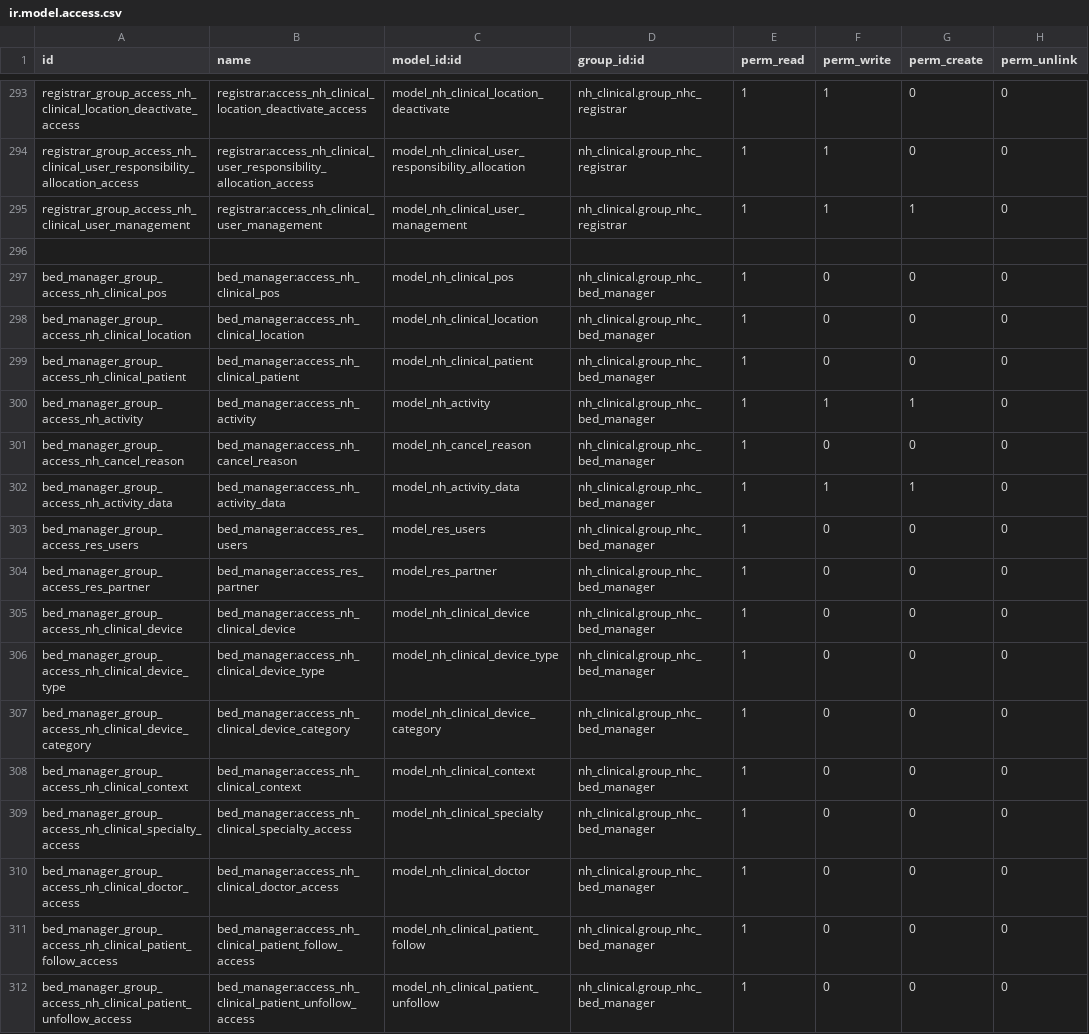
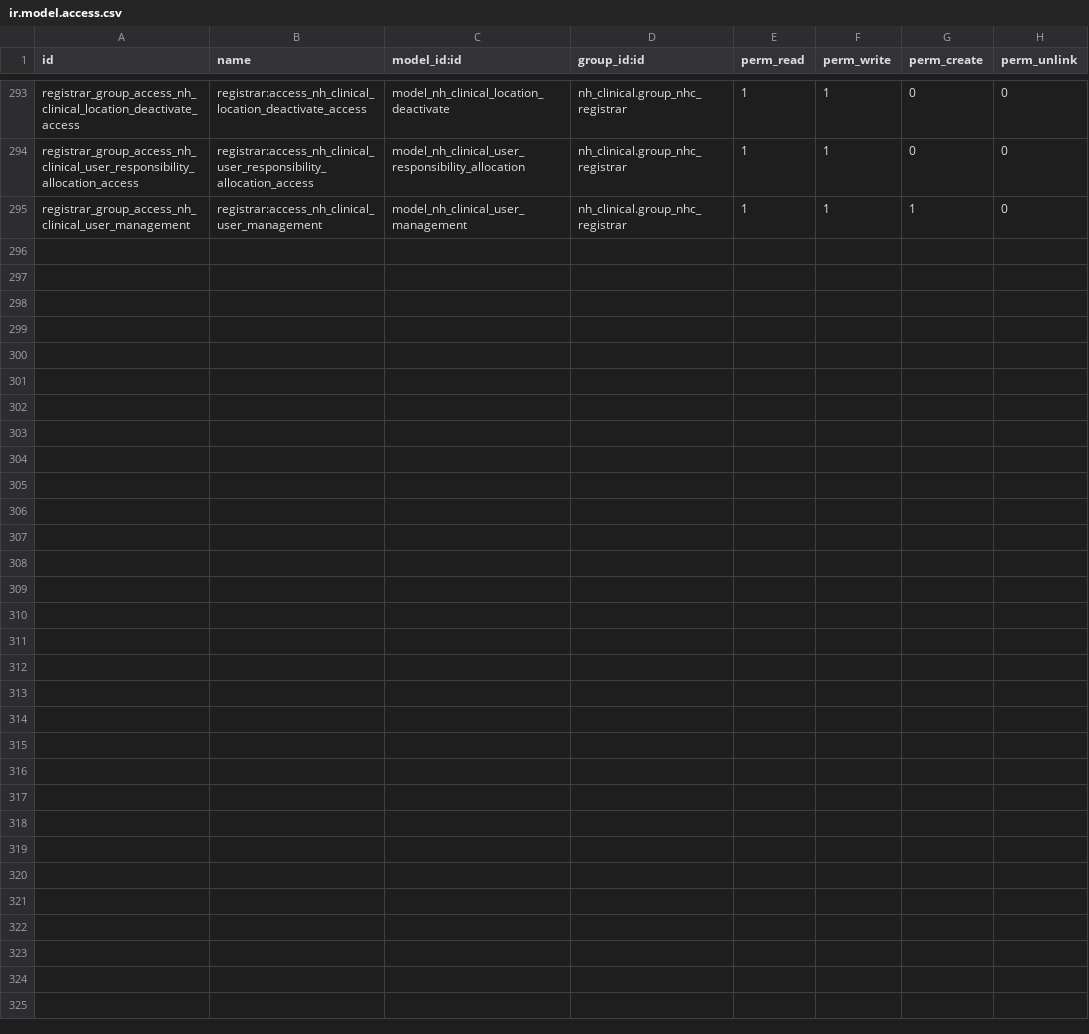
Before and after one commit to openeobs/nhclinical, a CSV file: nh_clinical/security/ir.model.access.csv, drawn as a sheet; only a part is shown, gaps mark what is left out.

Commit message:
[IMP][WI-455] Remove bed manager user group

```diff
--- a/nh_clinical/security/ir.model.access.csv
+++ b/nh_clinical/security/ir.model.access.csv
@@ -295,18 +295 @@ registrar_group_access_nh_clinical_user_responsibility_allocation_access,registr
 registrar_group_access_nh_clinical_user_management,registrar:access_nh_clinical_user_management,model_nh_clinical_user_management,nh_clinical.group_nhc_registrar,1,1,1,0
-,,,,,,,
-bed_manager_group_access_nh_clinical_pos,bed_manager:access_nh_clinical_pos,model_nh_clinical_pos,nh_clinical.group_nhc_bed_manager,1,0,0,0
-bed_manager_group_access_nh_clinical_location,bed_manager:access_nh_clinical_location,model_nh_clinical_location,nh_clinical.group_nhc_bed_manager,1,0,0,0
-bed_manager_group_access_nh_clinical_patient,bed_manager:access_nh_clinical_patient,model_nh_clinical_patient,nh_clinical.group_nhc_bed_manager,1,0,0,0
-bed_manager_group_access_nh_activity,bed_manager:access_nh_activity,model_nh_activity,nh_clinical.group_nhc_bed_manager,1,1,1,0
-bed_manager_group_access_nh_cancel_reason,bed_manager:access_nh_cancel_reason,model_nh_cancel_reason,nh_clinical.group_nhc_bed_manager,1,0,0,0
-bed_manager_group_access_nh_activity_data,bed_manager:access_nh_activity_data,model_nh_activity_data,nh_clinical.group_nhc_bed_manager,1,1,1,0
-bed_manager_group_access_res_users,bed_manager:access_res_users,model_res_users,nh_clinical.group_nhc_bed_manager,1,0,0,0
-bed_manager_group_access_res_partner,bed_manager:access_res_partner,model_res_partner,nh_clinical.group_nhc_bed_manager,1,0,0,0
-bed_manager_group_access_nh_clinical_device,bed_manager:access_nh_clinical_device,model_nh_clinical_device,nh_clinical.group_nhc_bed_manager,1,0,0,0
-bed_manager_group_access_nh_clinical_device_type,bed_manager:access_nh_clinical_device_type,model_nh_clinical_device_type,nh_clinical.group_nhc_bed_manager,1,0,0,0
-bed_manager_group_access_nh_clinical_device_category,bed_manager:access_nh_clinical_device_category,model_nh_clinical_device_category,nh_clinical.group_nhc_bed_manager,1,0,0,0
-bed_manager_group_access_nh_clinical_context,bed_manager:access_nh_clinical_context,model_nh_clinical_context,nh_clinical.group_nhc_bed_manager,1,0,0,0
-bed_manager_group_access_nh_clinical_specialty_access,bed_manager:access_nh_clinical_specialty_access,model_nh_clinical_specialty,nh_clinical.group_nhc_bed_manager,1,0,0,0
-bed_manager_group_access_nh_clinical_doctor_access,bed_manager:access_nh_clinical_doctor_access,model_nh_clinical_doctor,nh_clinical.group_nhc_bed_manager,1,0,0,0
-bed_manager_group_access_nh_clinical_patient_follow_access,bed_manager:access_nh_clinical_patient_follow_access,model_nh_clinical_patient_follow,nh_clinical.group_nhc_bed_manager,1,0,0,0
-bed_manager_group_access_nh_clinical_patient_unfollow_access,bed_manager:access_nh_clinical_patient_unfollow_access,model_nh_clinical_patient_unfollow,nh_clinical.group_nhc_bed_manager,1,0,0,0
```
Also changed, not shown: nh_clinical/security/operations/ir.model.access.csv, 1 other file.
